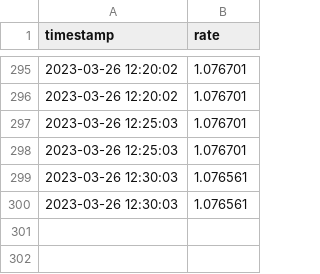
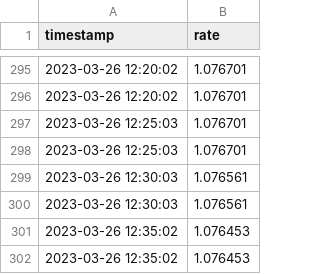
Before and after one commit to thomsssv1/A4, a CSV file: data.csv, drawn as a sheet; only a part is shown, gaps mark what is left out; the diff names each change by its address in the sheet, - before the commit and + after, or states it on an @@ line.

Commit message:
Mise à jour automatique des données

```diff
--- a/data.csv
+++ b/data.csv
+row 301: 2023-03-26 12:35:02 | 1.076453
+row 302: 2023-03-26 12:35:02 | 1.076453
```
